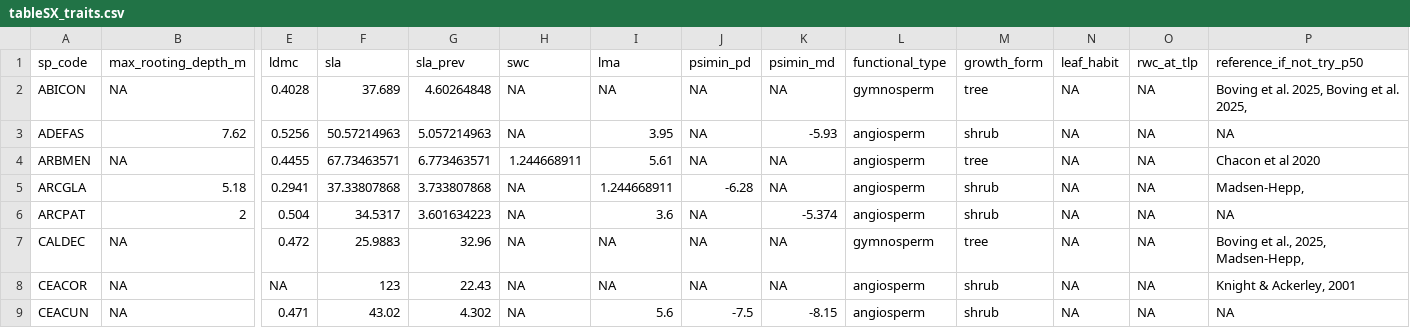
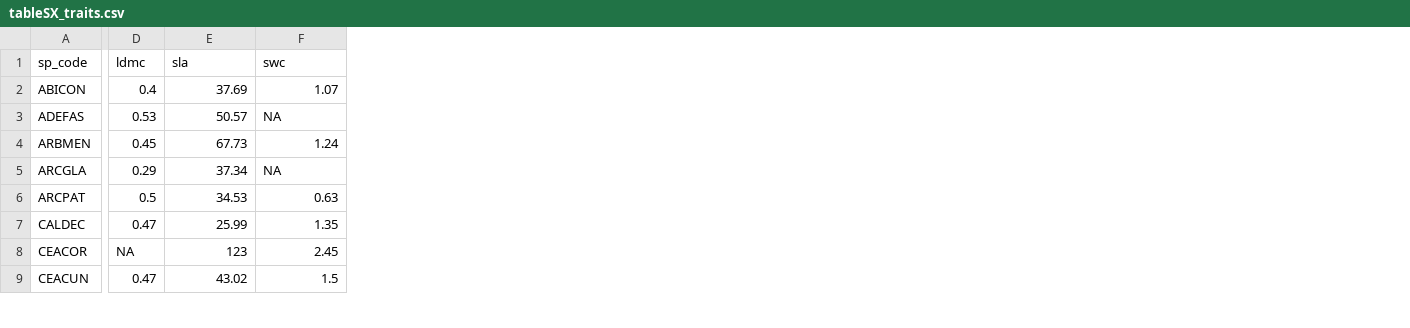
Before and after one commit to dackerly/PepperwoodLFM, a CSV file: results/figures/tableSX_traits.csv, drawn as a sheet; only a part is shown, gaps mark what is left out; removed rows and columns are numbered as before the commit, all else as after; the diff covers the shown part only; the diff names each change by its address in the sheet, - before the commit and + after, or states it on an @@ line.

Commit message:
updated trait corr figs

```diff
--- a/results/figures/tableSX_traits.csv
+++ b/results/figures/tableSX_traits.csv
-column B (max_rooting_depth_m), rows 2-9: NA | 7.62 | NA | 5.18 | 2 | NA | NA | NA
-column G (sla_prev), rows 2-9: 4.60264848 | 5.057214963 | 6.773463571 | 3.733807868 | 3.601634223 | 32.96 | 22.43 | 4.302
-column I (lma), rows 2-9: NA | 3.95 | 5.61 | 1.244668911 | 3.6 | NA | NA | 5.6
-column J (psimin_pd), rows 2-9: NA | NA | NA | -6.28 | NA | NA | NA | -7.5
-column K (psimin_md), rows 2-9: NA | -5.93 | NA | NA | -5.374 | NA | NA | -8.15
-column L (functional_type), rows 2-9: gymnosperm | angiosperm | angiosperm | angiosperm | angiosperm | gymnosperm | angiosperm | angiosperm
-column M (growth_form), rows 2-9: tree | shrub | tree | shrub | shrub | tree | shrub | shrub
-column N (leaf_habit), rows 2-9: all NA
-column O (rwc_at_tlp), rows 2-9: all NA
-column P (reference_if_not_try_p50), rows 2-9: Boving et al. 2025, Boving et al. 2025, | NA | Chacon et al 2020 | Madsen-Hepp, | NA | Boving et al., 2025, Madsen-Hepp, | Knight & Ackerley, 2001 | NA
-D2 (ldmc): 0.4028
+D2 (ldmc): 0.4
-E2 (sla): 37.689
+E2 (sla): 37.69
-F2 (swc): NA
+F2 (swc): 1.07
-D3 (ldmc): 0.5256
+D3 (ldmc): 0.53
-E3 (sla): 50.57214963
+E3 (sla): 50.57
-D4 (ldmc): 0.4455
+D4 (ldmc): 0.45
-E4 (sla): 67.73463571
+E4 (sla): 67.73
-F4 (swc): 1.244668911
+F4 (swc): 1.24
-D5 (ldmc): 0.2941
+D5 (ldmc): 0.29
-E5 (sla): 37.33807868
+E5 (sla): 37.34
-D6 (ldmc): 0.504
+D6 (ldmc): 0.5
-E6 (sla): 34.5317
+E6 (sla): 34.53
-F6 (swc): NA
+F6 (swc): 0.63
-D7 (ldmc): 0.472
+D7 (ldmc): 0.47
-E7 (sla): 25.9883
+E7 (sla): 25.99
-F7 (swc): NA
+F7 (swc): 1.35
-F8 (swc): NA
+F8 (swc): 2.45
-D9 (ldmc): 0.471
+D9 (ldmc): 0.47
-F9 (swc): NA
+F9 (swc): 1.5
```
Also changed, not shown: 4 removed columns and 46 edited cells elsewhere in this file, scripts/psi_min_by_species_hybrid.csv, 27 other files.
